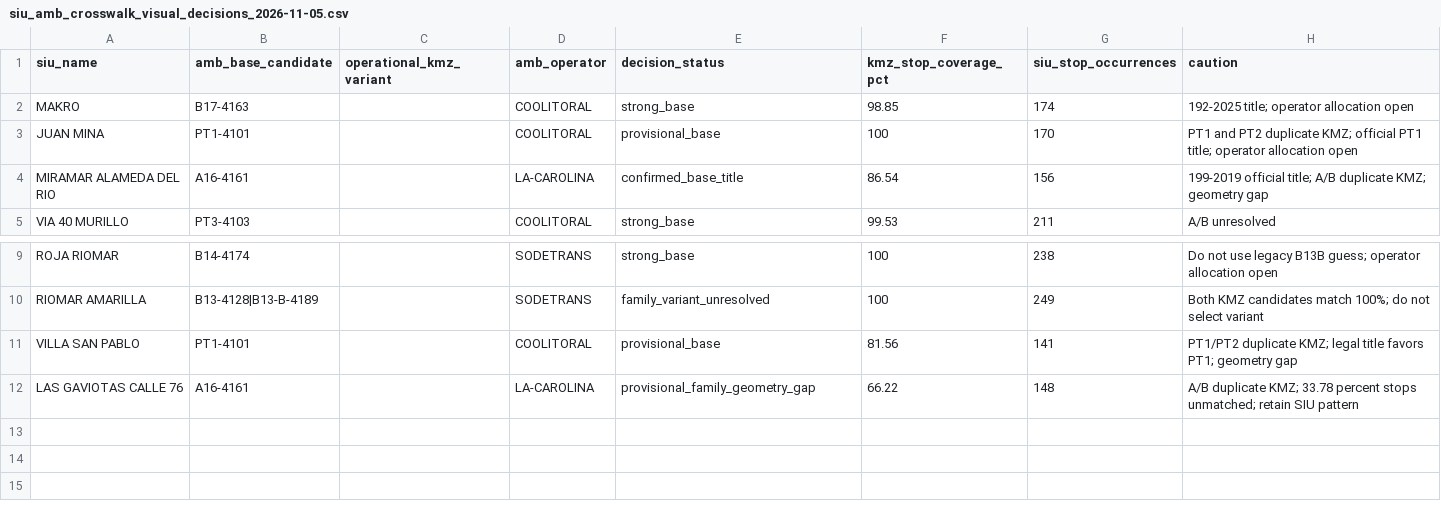
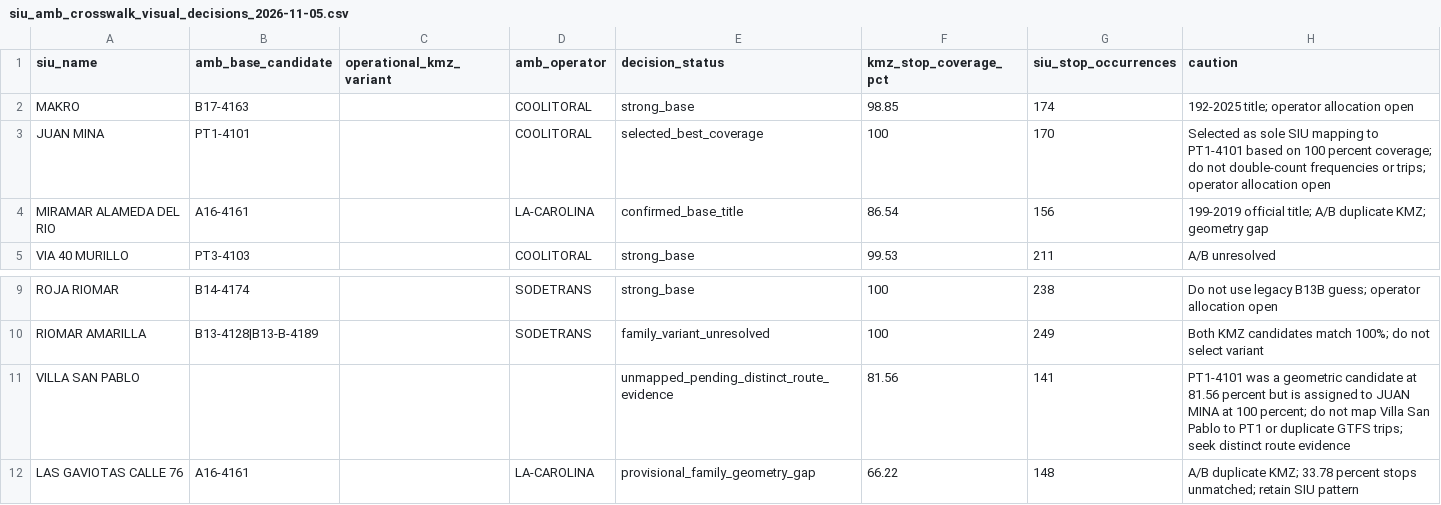
Before and after one commit to ColombiaTransit/gtfs-barranquilla-urbanas, a CSV file: sources/siu/open_route_review/siu_amb_crosswalk_visual_decisions_2026-11-05.csv, drawn as a sheet; only a part is shown, gaps mark what is left out.

Commit message:
Select Juan Mina for PT1 and mark Villa San Pablo unmapped to avoid duplicate mapping

```diff
--- a/sources/siu/open_route_review/siu_amb_crosswalk_visual_decisions_2026-11-05.csv
+++ b/sources/siu/open_route_review/siu_amb_crosswalk_visual_decisions_2026-11-05.csv
@@ -2,3 +2,3 @@ siu_name,amb_base_candidate,operational_kmz_variant,amb_operator,decision_status
 MAKRO,B17-4163,,COOLITORAL,strong_base,98.85,174,192-2025 title; operator allocation open
-JUAN MINA,PT1-4101,,COOLITORAL,provisional_base,100,170,PT1 and PT2 duplicate KMZ; official PT1 title; operator allocation open
+JUAN MINA,PT1-4101,,COOLITORAL,selected_best_coverage,100,170,Selected as sole SIU mapping to PT1-4101 based on 100 percent coverage; do not double-count frequencies or trips; operator allocation open
 MIRAMAR ALAMEDA DEL RIO,A16-4161,,LA-CAROLINA,confirmed_base_title,86.54,156,199-2019 official title; A/B duplicate KMZ; geometry gap
@@ -10,3 +10,3 @@ ROJA RIOMAR,B14-4174,,SODETRANS,strong_base,100,238,Do not use legacy B13B guess
 RIOMAR AMARILLA,B13-4128|B13-B-4189,,SODETRANS,family_variant_unresolved,100,249,Both KMZ candidates match 100%; do not select variant
-VILLA SAN PABLO,PT1-4101,,COOLITORAL,provisional_base,81.56,141,PT1/PT2 duplicate KMZ; legal title favors PT1; geometry gap
+VILLA SAN PABLO,,,,unmapped_pending_distinct_route_evidence,81.56,141,PT1-4101 was a geometric candidate at 81.56 percent but is assigned to JUAN MINA at 100 percent; do not map Villa San Pablo to PT1 or duplicate GTFS trips; seek distinct route evidence
 LAS GAVIOTAS CALLE 76,A16-4161,,LA-CAROLINA,provisional_family_geometry_gap,66.22,148,A/B duplicate KMZ; 33.78 percent stops unmatched; retain SIU pattern
```
